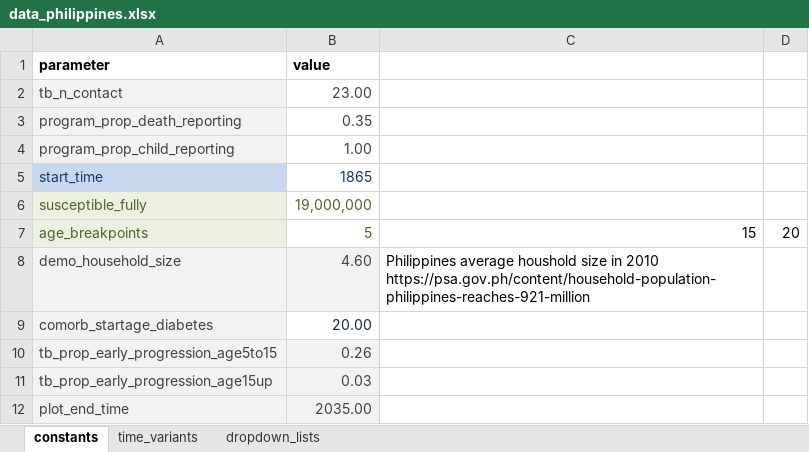
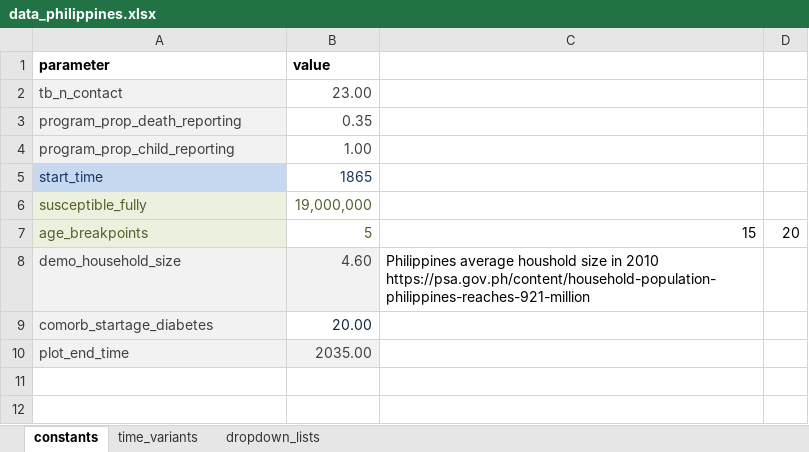
Before and after one commit to monash-emu/AuTuMN, an Excel workbook: autumn/xls/data_philippines.xlsx, sheet constants, drawn as a sheet; values as stored, in another font and other column widths than the file's, no borders; the diff names each change by its address in the sheet, - before the commit and + after, or states it on an @@ line.

Commit message:
Remove over-writing of fundamental parameters
Disease-specific parameters being over-written removed from Philippines
spreadsheet.

```diff
--- a/autumn/xls/data_philippines.xlsx (sheet constants)
+++ b/autumn/xls/data_philippines.xlsx (sheet constants)
-row 10: tb_prop_early_progression_age5to15 | 0.26
-row 11: tb_prop_early_progression_age15up | 0.03
```
